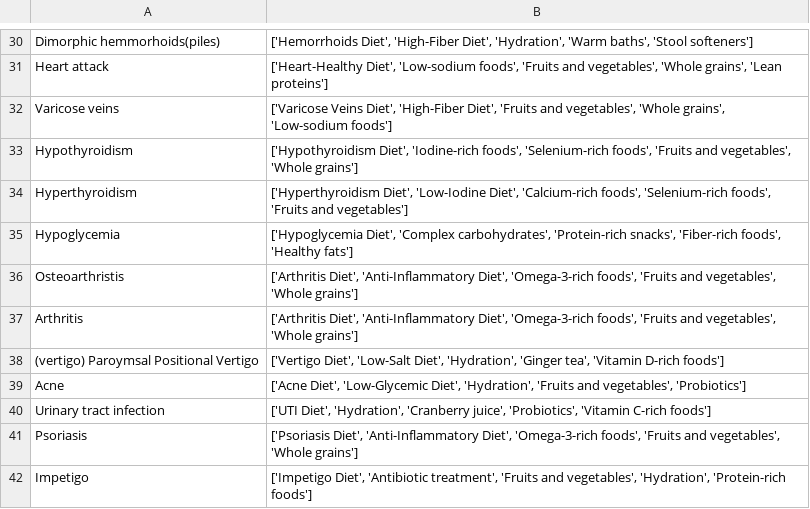
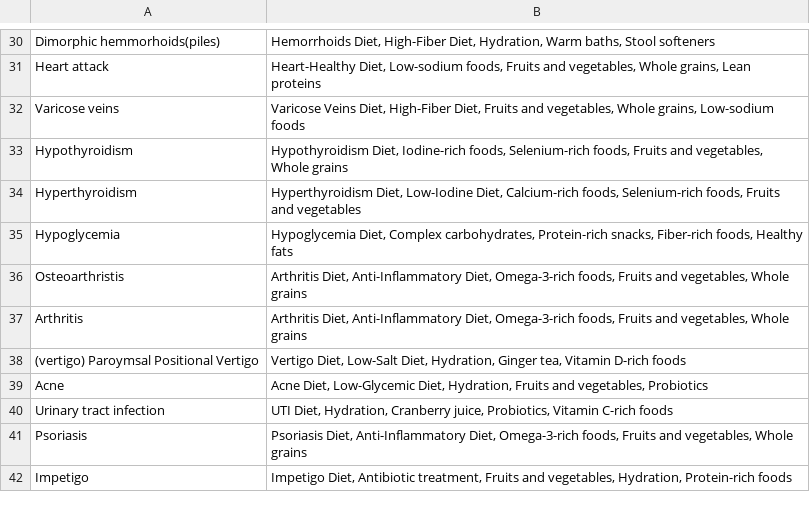
Before and after one commit to CodeByPrakash/MRS-AI, a CSV file: diets.csv, drawn as a sheet; only a part is shown, gaps mark what is left out; the diff covers the shown part only; the diff names each change by its address in the sheet, - before the commit and + after, or states it on an @@ line.

```diff
--- a/diets.csv
+++ b/diets.csv
-B30: ['Hemorrhoids Diet', 'High-Fiber Diet', 'Hydration', 'Warm baths', 'Stool softeners']
+B30: Hemorrhoids Diet, High-Fiber Diet, Hydration, Warm baths, Stool softeners
-B31: ['Heart-Healthy Diet', 'Low-sodium foods', 'Fruits and vegetables', 'Whole grains', 'Lean proteins']
+B31: Heart-Healthy Diet, Low-sodium foods, Fruits and vegetables, Whole grains, Lean proteins
-B32: ['Varicose Veins Diet', 'High-Fiber Diet', 'Fruits and vegetables', 'Whole grains', 'Low-sodium foods']
+B32: Varicose Veins Diet, High-Fiber Diet, Fruits and vegetables, Whole grains, Low-sodium foods
-B33: ['Hypothyroidism Diet', 'Iodine-rich foods', 'Selenium-rich foods', 'Fruits and vegetables', 'Whole grains']
+B33: Hypothyroidism Diet, Iodine-rich foods, Selenium-rich foods, Fruits and vegetables, Whole grains
-B34: ['Hyperthyroidism Diet', 'Low-Iodine Diet', 'Calcium-rich foods', 'Selenium-rich foods', 'Fruits and vegetables']
+B34: Hyperthyroidism Diet, Low-Iodine Diet, Calcium-rich foods, Selenium-rich foods, Fruits and vegetables
-B35: ['Hypoglycemia Diet', 'Complex carbohydrates', 'Protein-rich snacks', 'Fiber-rich foods', 'Healthy fats']
+B35: Hypoglycemia Diet, Complex carbohydrates, Protein-rich snacks, Fiber-rich foods, Healthy fats
-B36:B37: ['Arthritis Diet', 'Anti-Inflammatory Diet', 'Omega-3-rich foods', 'Fruits and vegetables', 'Whole grains']
+B36:B37: Arthritis Diet, Anti-Inflammatory Diet, Omega-3-rich foods, Fruits and vegetables, Whole grains
-B38: ['Vertigo Diet', 'Low-Salt Diet', 'Hydration', 'Ginger tea', 'Vitamin D-rich foods']
+B38: Vertigo Diet, Low-Salt Diet, Hydration, Ginger tea, Vitamin D-rich foods
-B39: ['Acne Diet', 'Low-Glycemic Diet', 'Hydration', 'Fruits and vegetables', 'Probiotics']
+B39: Acne Diet, Low-Glycemic Diet, Hydration, Fruits and vegetables, Probiotics
-B40: ['UTI Diet', 'Hydration', 'Cranberry juice', 'Probiotics', 'Vitamin C-rich foods']
+B40: UTI Diet, Hydration, Cranberry juice, Probiotics, Vitamin C-rich foods
-B41: ['Psoriasis Diet', 'Anti-Inflammatory Diet', 'Omega-3-rich foods', 'Fruits and vegetables', 'Whole grains']
+B41: Psoriasis Diet, Anti-Inflammatory Diet, Omega-3-rich foods, Fruits and vegetables, Whole grains
-B42: ['Impetigo Diet', 'Antibiotic treatment', 'Fruits and vegetables', 'Hydration', 'Protein-rich foods']
+B42: Impetigo Diet, Antibiotic treatment, Fruits and vegetables, Hydration, Protein-rich foods
```
Also changed, not shown: 28 edited cells elsewhere in this file, 22 other files.
